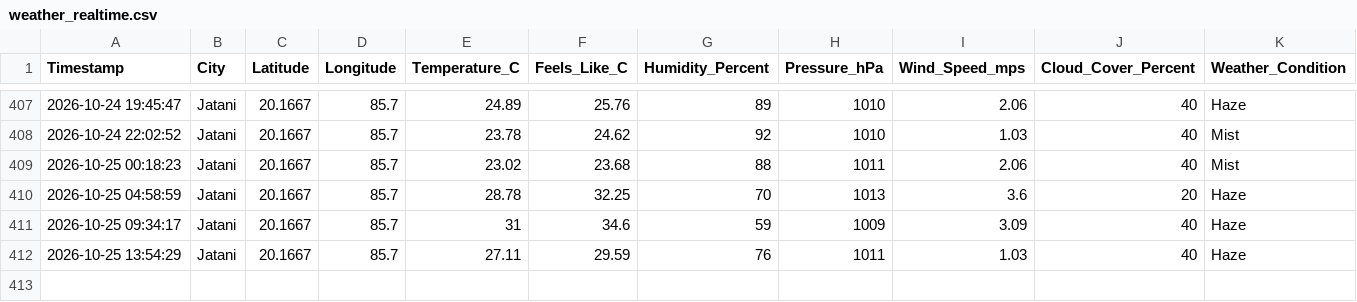
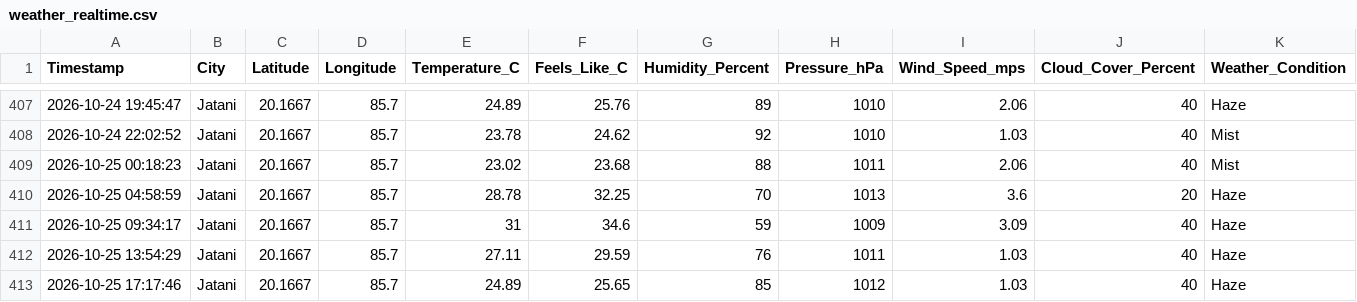
Before and after one commit to biswal-prem-5677/weather-realtime, a CSV file: weather_realtime.csv, drawn as a sheet; only a part is shown, gaps mark what is left out; rows hold the shown columns only; the diff names each change by its address in the sheet, - before the commit and + after, or states it on an @@ line.

```diff
--- a/weather_realtime.csv
+++ b/weather_realtime.csv
+row 413: 2026-10-25 17:17:46 | Jatani | 20.1667 | 85.7 | 24.89 | 25.65 | 85 | 1012 | 1.03 | 40 | Haze
```
